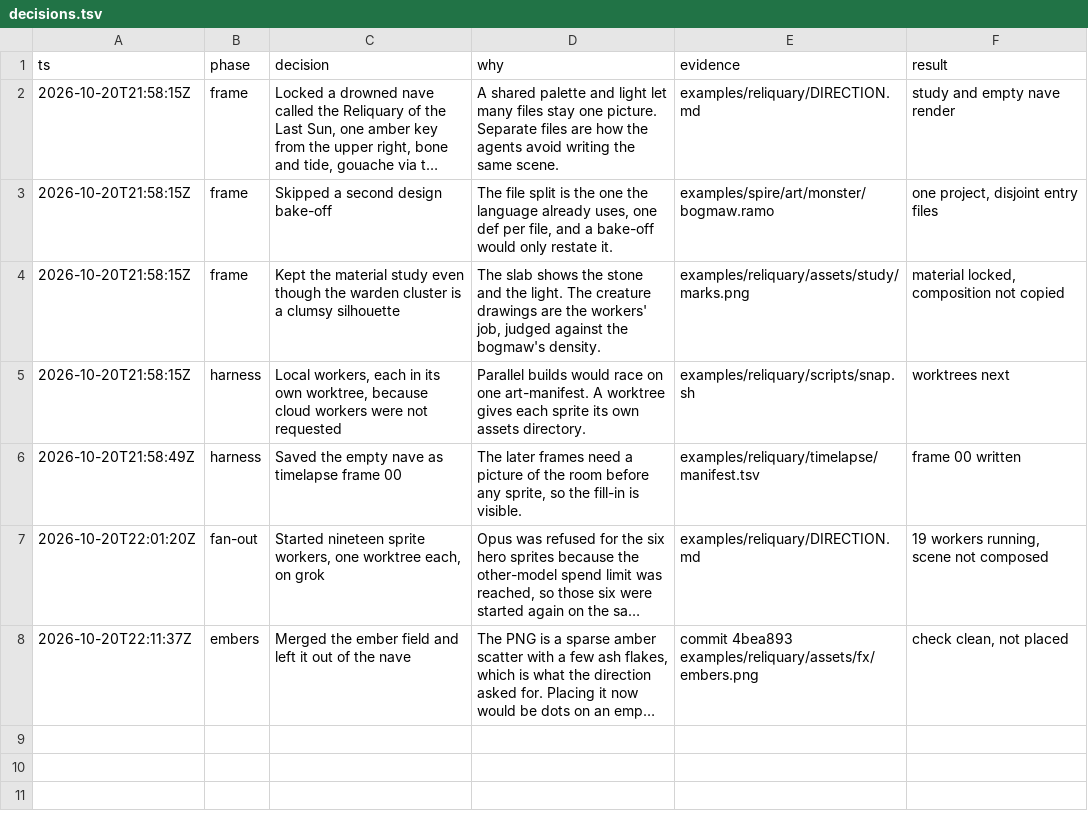
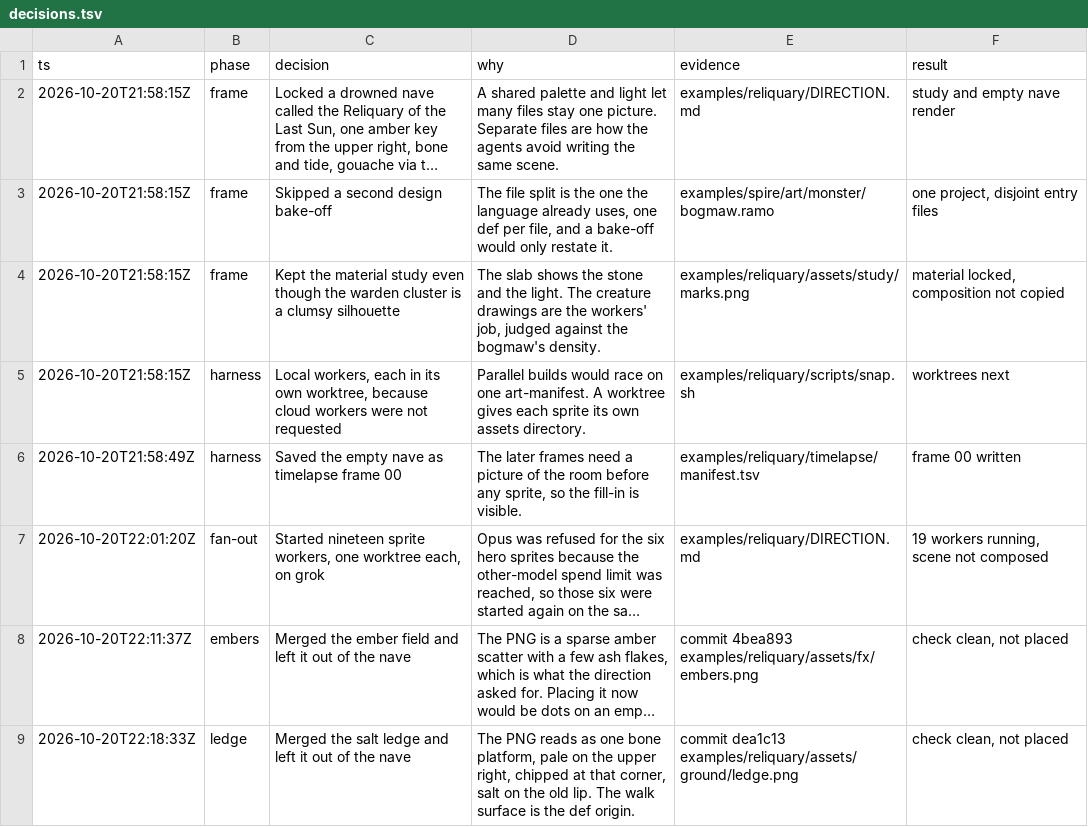
Before and after one commit to tvanhens/artscript, a TSV file: examples/reliquary/decisions.tsv, drawn as a sheet; long unchanged cells end in …; the diff names each change by its address in the sheet, - before the commit and + after, or states it on an @@ line.

```diff
--- a/examples/reliquary/decisions.tsv
+++ b/examples/reliquary/decisions.tsv
+row 9: 2026-10-20T22:18:33Z | ledge | Merged the salt ledge and left it out of the nave | The PNG reads as one bone platform, pale on the upper right, chipped at that corner, salt on the old lip. The walk surface is the def origin. | commit dea1c13 examples/reliquary/assets/ground/ledge.png | check clean, not placed
```
